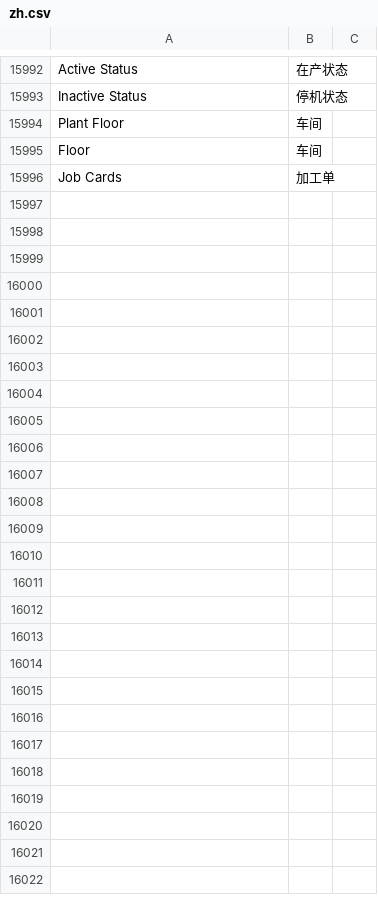
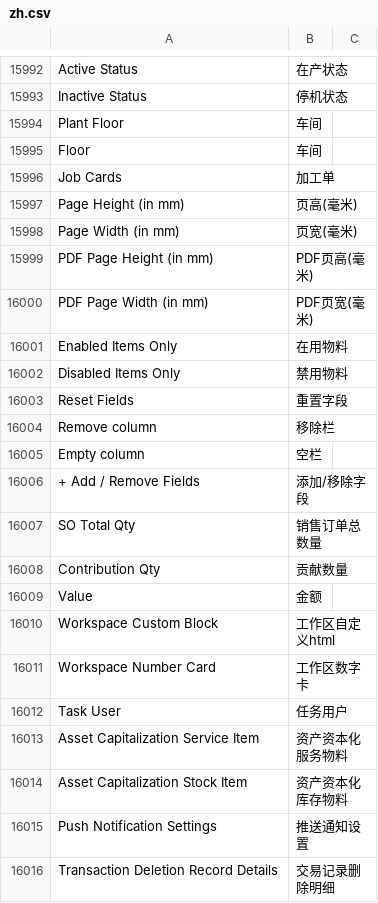
Before and after one commit to z1coyan/erpnext_chinese, a CSV file: erpnext_chinese/translations/zh.csv, drawn as a sheet; only a part is shown, gaps mark what is left out; the diff covers the shown part only.

```diff
--- a/erpnext_chinese/translations/zh.csv
+++ b/erpnext_chinese/translations/zh.csv
@@ -16710 +16710,21 @@ Floor,车间
 Job Cards,加工单
+Page Height (in mm),页高(毫米)
+Page Width (in mm),页宽(毫米)
+PDF Page Height (in mm),PDF页高(毫米)
+PDF Page Width (in mm),PDF页宽(毫米)
+Enabled Items Only,在用物料
+Disabled Items Only,禁用物料
+Reset Fields,重置字段
+Remove column,移除栏
+Empty column,空栏
++ Add / Remove Fields,添加/移除字段
+SO Total Qty,销售订单总数量
+Contribution Qty,贡献数量
+Value,金额
+Workspace Custom Block,工作区自定义html
+Workspace Number Card,工作区数字卡
+Task User,任务用户
+Asset Capitalization Service Item,资产资本化服务物料
+Asset Capitalization Stock Item,资产资本化库存物料
+Push Notification Settings,推送通知设置
+Transaction Deletion Record Details,交易记录删除明细
```
Also changed, not shown: 36 added rows and 4 edited cells elsewhere in this file, 1 other file.
